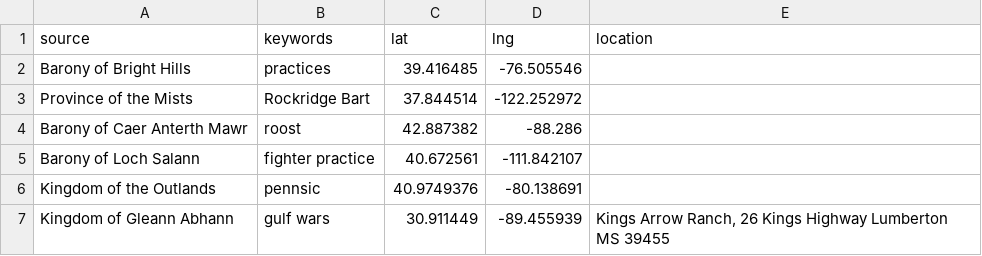
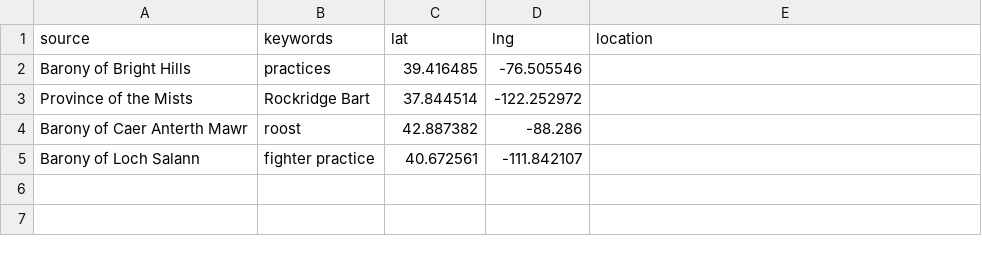
Before and after one commit to khs/scamap, a CSV file: location_corrections.csv, drawn as a sheet.

Commit message:
wars.csv for big wars, Fall Crown ZIP fix, skip geocoding online-only locations
- wars.csv + clean_sca_events.apply_wars (Step 6f): each year's kingdom
  listings of Gulf Wars / Pennsic / Lilies merge into one event at the war's
  permanent site, linking its own website, with dates from the calendars.
  A war no calendar lists gets a placeholder over its usual dates, flagged
  in the new dates_approximate column and warned about in the popup.
  Supersedes the Gulf Wars / Pennsic rows in location_corrections.csv.
- event_overrides: Gleann Abhann Fall Crown List had a Georgia ZIP.
- geocode_sca_events: a location like "Zoom" / "Online via Zoom" is flagged
  virtual and never geocoded (it had been pinned to real places).

```diff
--- a/location_corrections.csv
+++ b/location_corrections.csv
@@ -5,3 +5 @@ Barony of Caer Anterth Mawr,roost,42.887382,-88.286,
 Barony of Loch Salann,fighter practice,40.672561,-111.842107,
-Kingdom of the Outlands,pennsic,40.9749376,-80.138691,
-Kingdom of Gleann Abhann,gulf wars,30.911449,-89.455939,"Kings Arrow Ranch, 26 Kings Highway Lumberton MS 39455"
```
Also changed, not shown: event_overrides.csv, sca_events_clean.csv, 8 other files.
